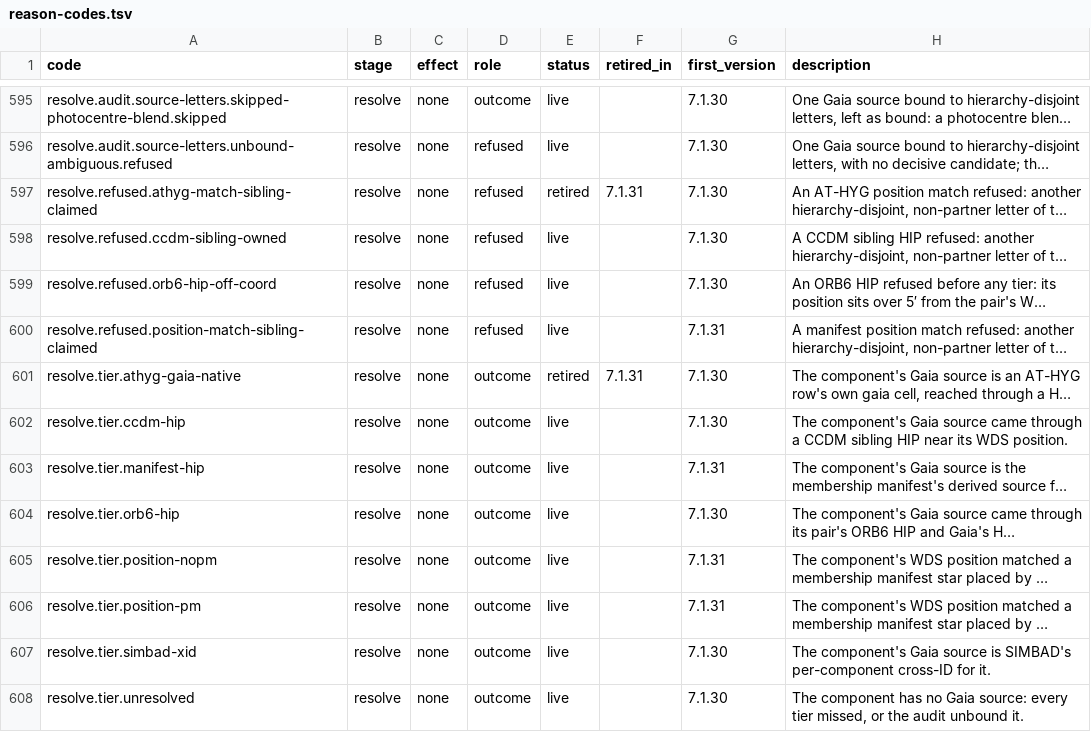
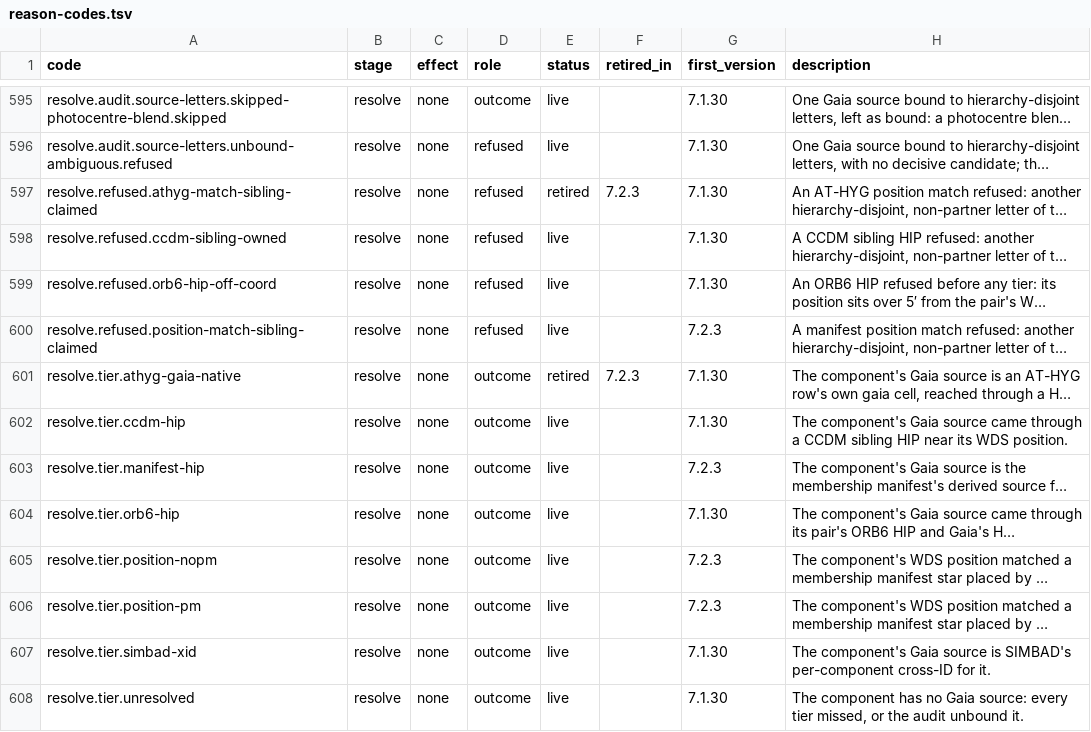
Before and after one commit to alexmensch/stellata, a TSV file: data/lineage/reason-codes.tsv, drawn as a sheet; only a part is shown, gaps mark what is left out; long unchanged cells end in …; the diff names each change by its address in the sheet, - before the commit and + after, or states it on an @@ line.

```diff
--- a/data/lineage/reason-codes.tsv
+++ b/data/lineage/reason-codes.tsv
-F597 (retired_in): 7.1.31
+F597 (retired_in): 7.2.3
-G600 (first_version): 7.1.31
+G600 (first_version): 7.2.3
-F601 (retired_in): 7.1.31
+F601 (retired_in): 7.2.3
-G603 (first_version): 7.1.31
+G603 (first_version): 7.2.3
-G605:G606 (first_version): 7.1.31
+G605:G606 (first_version): 7.2.3
```
Also changed, not shown: 1 other file.
